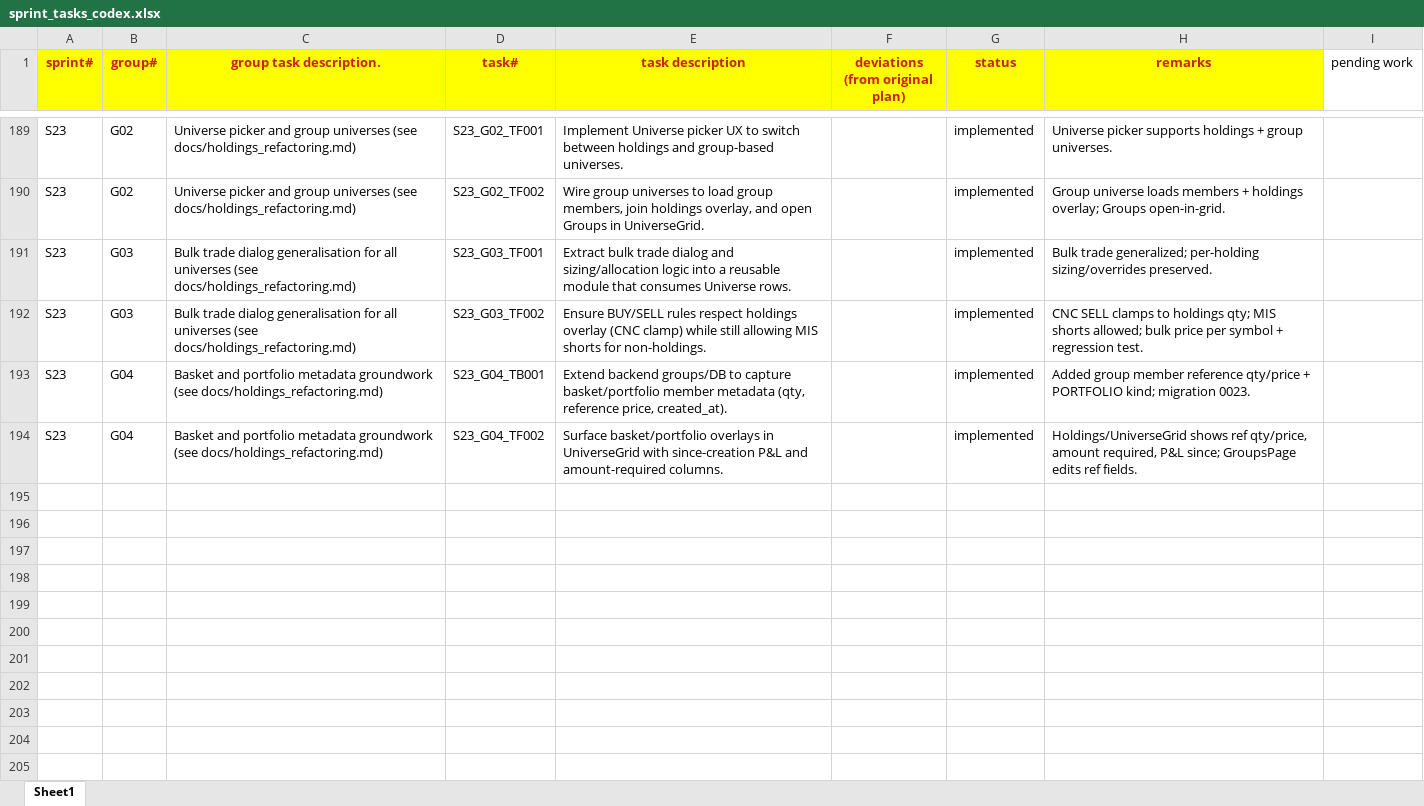
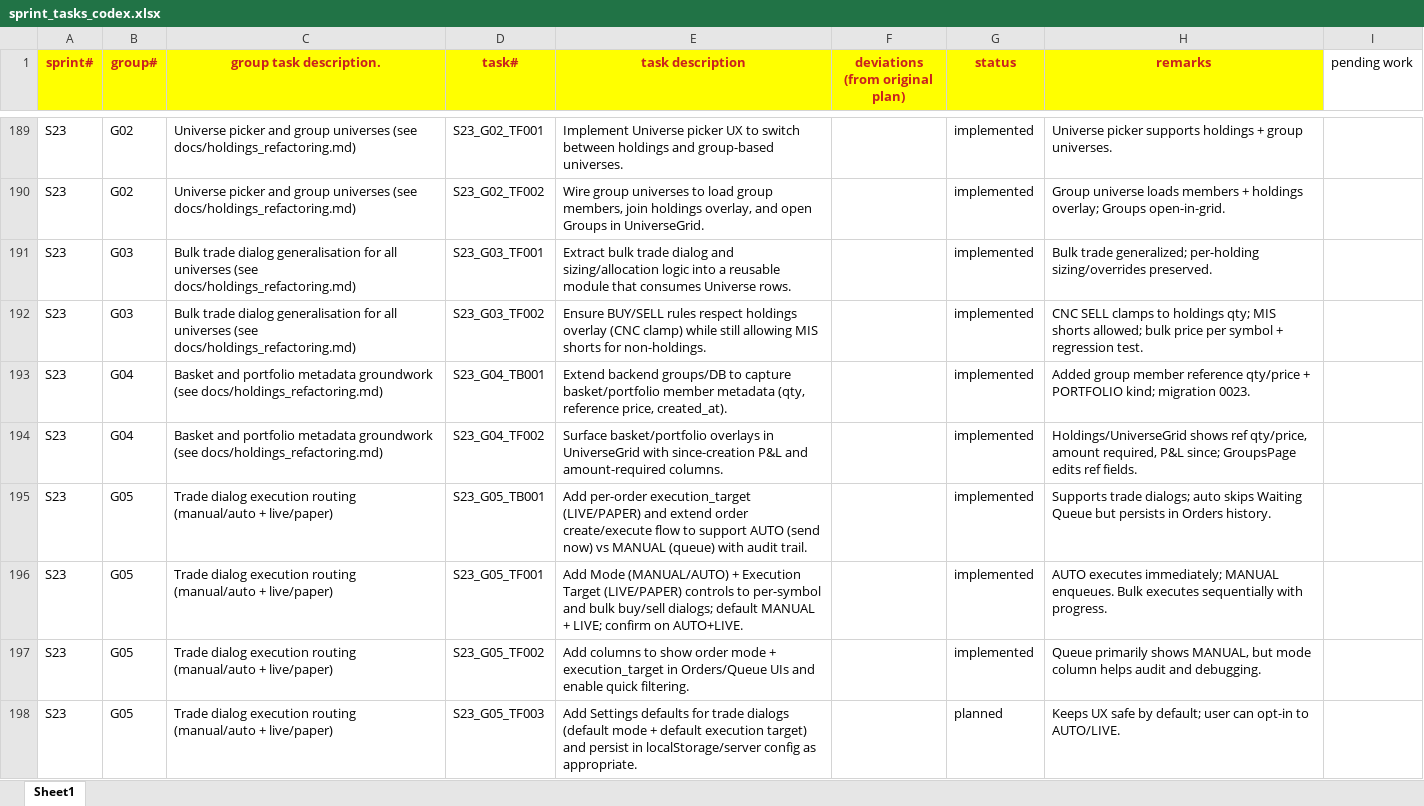
Before and after one commit to chbisw07/SigmaTrader, an Excel workbook: docs/sprint_tasks_codex.xlsx, sheet Sheet1, drawn as a sheet; only a part is shown, gaps mark what is left out; values as stored, in another font and other column widths than the file's, no borders; the diff names each change by its address in the sheet, - before the commit and + after, or states it on an @@ line.

Commit message:
S23/G05: Trade dialog execution routing (manual/auto + live/paper)

```diff
--- a/docs/sprint_tasks_codex.xlsx (sheet Sheet1)
+++ b/docs/sprint_tasks_codex.xlsx (sheet Sheet1)
+row 195: S23 | G05 | Trade dialog execution routing (manual/auto + live/paper) | S23_G05_TB001 | Add per-order execution_target (LIVE/PAPER) and extend order create/execute flow to support AUTO (send now) vs MANUAL (queue) with audit trail. |  | implemented | Supports trade dialogs; auto skips Waiting Queue but persists in Orders history.
+row 196: S23 | G05 | Trade dialog execution routing (manual/auto + live/paper) | S23_G05_TF001 | Add Mode (MANUAL/AUTO) + Execution Target (LIVE/PAPER) controls to per-symbol and bulk buy/sell dialogs; default MANUAL + LIVE; confirm on AUTO+LIVE. |  | implemented | AUTO executes immediately; MANUAL enqueues. Bulk executes sequentially with progress.
+row 197: S23 | G05 | Trade dialog execution routing (manual/auto + live/paper) | S23_G05_TF002 | Add columns to show order mode + execution_target in Orders/Queue UIs and enable quick filtering. |  | implemented | Queue primarily shows MANUAL, but mode column helps audit and debugging.
+row 198: S23 | G05 | Trade dialog execution routing (manual/auto + live/paper) | S23_G05_TF003 | Add Settings defaults for trade dialogs (default mode + default execution target) and persist in localStorage/server config as appropriate. |  | planned | Keeps UX safe by default; user can opt-in to AUTO/LIVE.
```
Also changed, not shown: 10 other files.
